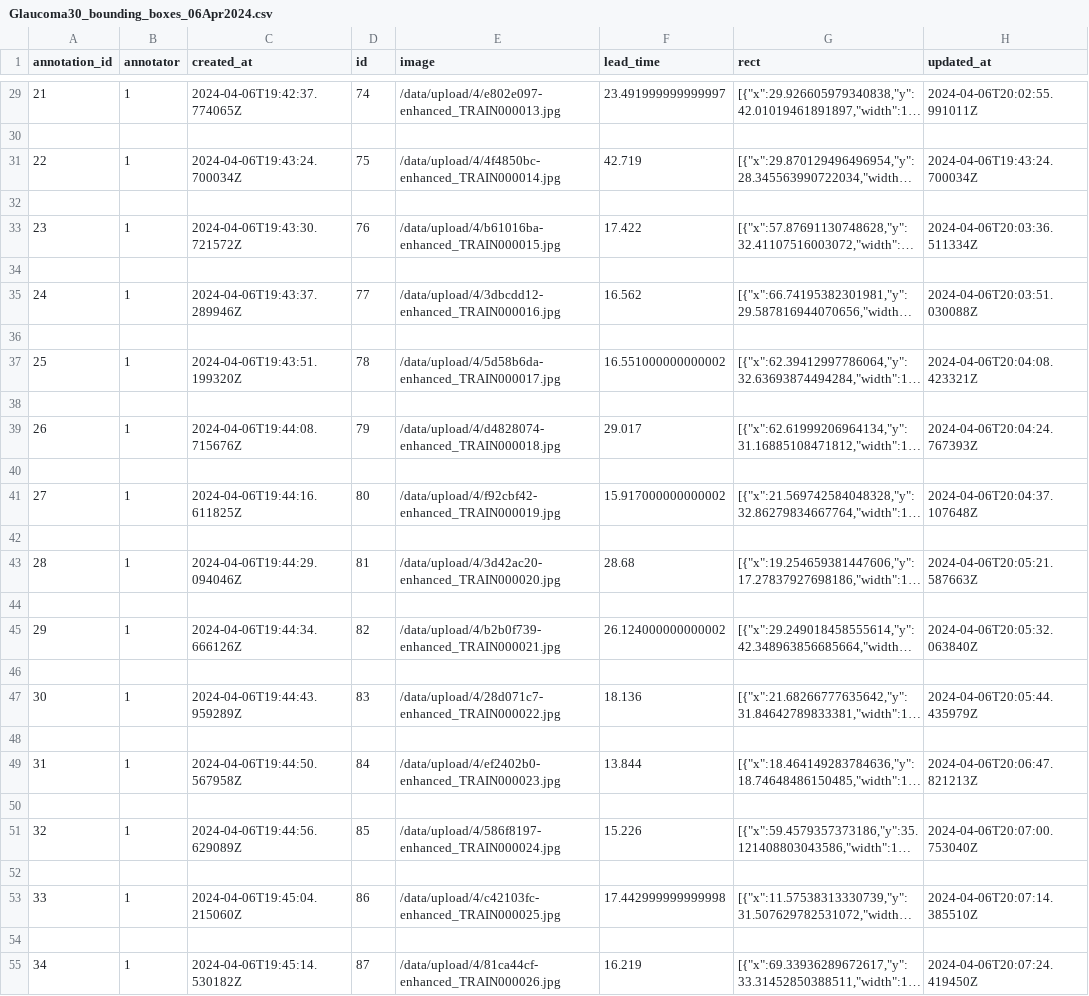
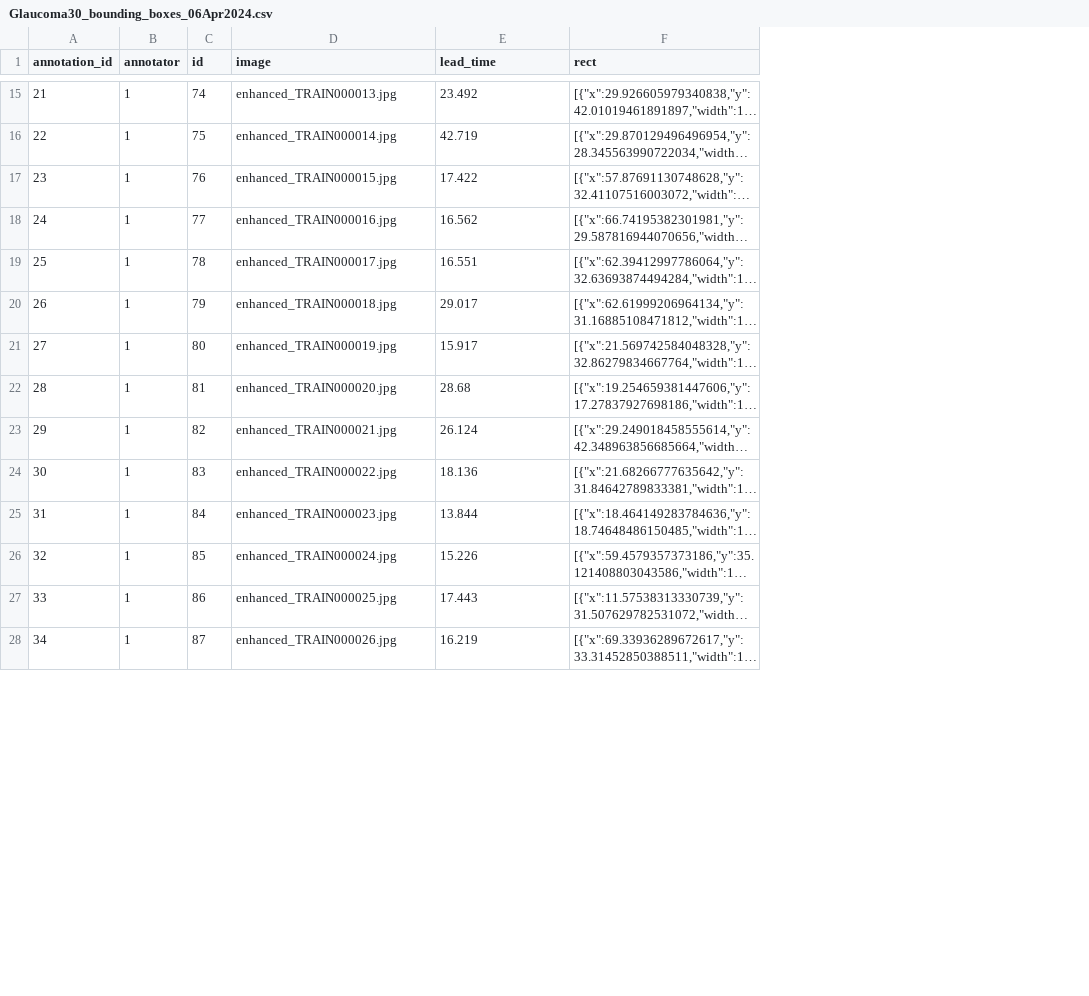
Before and after one commit to dianamhlewis/BIA-Glaucoma-Project, a CSV file: Glaucoma_Balanced_Dataset/Preprocessed_images_input_to_bound/Glaucoma30_bounding_boxes_06Apr2024.csv, drawn as a sheet; only a part is shown, gaps mark what is left out; long unchanged cells end in …; removed rows and columns are numbered as before the commit, all else as after; the diff covers the shown part only; the diff names each change by its address in the sheet, - before the commit and + after, or states it on an @@ line.

```diff
--- a/Glaucoma_Balanced_Dataset/Preprocessed_images_input_to_bound/Glaucoma30_bounding_boxes_06Apr2024.csv
+++ b/Glaucoma_Balanced_Dataset/Preprocessed_images_input_to_bound/Glaucoma30_bounding_boxes_06Apr2024.csv
-column C (created_at), row 29: 2024-04-06T19:42:37.774065Z; row 31: 2024-04-06T19:43:24.700034Z; row 33: 2024-04-06T19:43:30.721572Z; row 35: 2024-04-06T19:43:37.289946Z; row 37: 2024-04-06T19:43:51.199320Z; row 39: 2024-04-06T19:44:08.715676Z; row 41: 2024-04-06T19:44:16.611825Z; row 43: 2024-04-06T19:44:29.094046Z; row 45: 2024-04-06T19:44:34.666126Z; row 47: 2024-04-06T19:44:43.959289Z; row 49: 2024-04-06T19:44:50.567958Z; row 51: 2024-04-06T19:44:56.629089Z; row 53: 2024-04-06T19:45:04.215060Z; row 55: 2024-04-06T19:45:14.530182Z
-column H (updated_at), row 29: 2024-04-06T20:02:55.991011Z; row 31: 2024-04-06T19:43:24.700034Z; row 33: 2024-04-06T20:03:36.511334Z; row 35: 2024-04-06T20:03:51.030088Z; row 37: 2024-04-06T20:04:08.423321Z; row 39: 2024-04-06T20:04:24.767393Z; row 41: 2024-04-06T20:04:37.107648Z; row 43: 2024-04-06T20:05:21.587663Z; row 45: 2024-04-06T20:05:32.063840Z; row 47: 2024-04-06T20:05:44.435979Z; row 49: 2024-04-06T20:06:47.821213Z; row 51: 2024-04-06T20:07:00.753040Z; row 53: 2024-04-06T20:07:14.385510Z; row 55: 2024-04-06T20:07:24.419450Z
-D15 (image): /data/upload/4/e802e097-enhanced_TRAIN000013.jpg
+D15 (image): enhanced_TRAIN000013.jpg
-E15 (lead_time): 23.491999999999997
+E15 (lead_time): 23.492
-row 30: (empty)
-D16 (image): /data/upload/4/4f4850bc-enhanced_TRAIN000014.jpg
+D16 (image): enhanced_TRAIN000014.jpg
-row 32: (empty)
-D17 (image): /data/upload/4/b61016ba-enhanced_TRAIN000015.jpg
+D17 (image): enhanced_TRAIN000015.jpg
-row 34: (empty)
-D18 (image): /data/upload/4/3dbcdd12-enhanced_TRAIN000016.jpg
+D18 (image): enhanced_TRAIN000016.jpg
-row 36: (empty)
-D19 (image): /data/upload/4/5d58b6da-enhanced_TRAIN000017.jpg
+D19 (image): enhanced_TRAIN000017.jpg
-E19 (lead_time): 16.551000000000002
+E19 (lead_time): 16.551
-row 38: (empty)
-D20 (image): /data/upload/4/d4828074-enhanced_TRAIN000018.jpg
+D20 (image): enhanced_TRAIN000018.jpg
-row 40: (empty)
-D21 (image): /data/upload/4/f92cbf42-enhanced_TRAIN000019.jpg
+D21 (image): enhanced_TRAIN000019.jpg
-E21 (lead_time): 15.917000000000002
+E21 (lead_time): 15.917
-row 42: (empty)
-D22 (image): /data/upload/4/3d42ac20-enhanced_TRAIN000020.jpg
+D22 (image): enhanced_TRAIN000020.jpg
-row 44: (empty)
-D23 (image): /data/upload/4/b2b0f739-enhanced_TRAIN000021.jpg
+D23 (image): enhanced_TRAIN000021.jpg
-E23 (lead_time): 26.124000000000002
+E23 (lead_time): 26.124
-row 46: (empty)
-D24 (image): /data/upload/4/28d071c7-enhanced_TRAIN000022.jpg
+D24 (image): enhanced_TRAIN000022.jpg
-row 48: (empty)
-D25 (image): /data/upload/4/ef2402b0-enhanced_TRAIN000023.jpg
+D25 (image): enhanced_TRAIN000023.jpg
-row 50: (empty)
-D26 (image): /data/upload/4/586f8197-enhanced_TRAIN000024.jpg
+D26 (image): enhanced_TRAIN000024.jpg
-row 52: (empty)
-D27 (image): /data/upload/4/c42103fc-enhanced_TRAIN000025.jpg
+D27 (image): enhanced_TRAIN000025.jpg
-E27 (lead_time): 17.442999999999998
+E27 (lead_time): 17.443
-row 54: (empty)
-D28 (image): /data/upload/4/81ca44cf-enhanced_TRAIN000026.jpg
+D28 (image): enhanced_TRAIN000026.jpg
```
Also changed, not shown: 17 removed rows and 19 edited cells elsewhere in this file, 2 other files.
